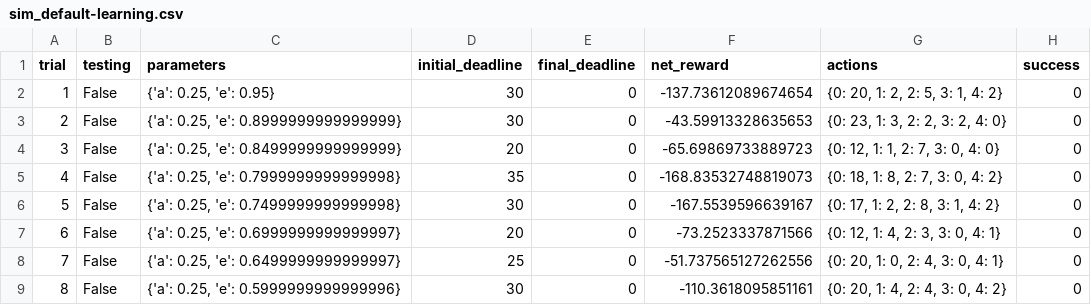
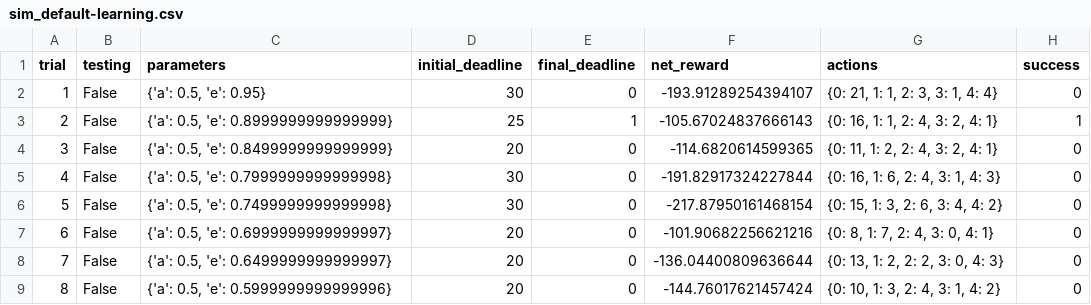
Before and after one commit to chwanlouis/smartcab, a CSV file: logs/sim_default-learning.csv, drawn as a sheet; only a part is shown; the diff covers the shown part only.

```diff
--- a/logs/sim_default-learning.csv
+++ b/logs/sim_default-learning.csv
@@ -1,9 +1,9 @@
 trial,testing,parameters,initial_deadline,final_deadline,net_reward,actions,success
-1,False,"{'a': 0.25, 'e': 0.95}",30,0,-137.73612089674654,"{0: 20, 1: 2, 2: 5, 3: 1, 4: 2}",0
-2,False,"{'a': 0.25, 'e': 0.8999999999999999}",30,0,-43.59913328635653,"{0: 23, 1: 3, 2: 2, 3: 2, 4: 0}",0
-3,False,"{'a': 0.25, 'e': 0.8499999999999999}",20,0,-65.69869733889723,"{0: 12, 1: 1, 2: 7, 3: 0, 4: 0}",0
-4,False,"{'a': 0.25, 'e': 0.7999999999999998}",35,0,-168.83532748819073,"{0: 18, 1: 8, 2: 7, 3: 0, 4: 2}",0
-5,False,"{'a': 0.25, 'e': 0.7499999999999998}",30,0,-167.5539596639167,"{0: 17, 1: 2, 2: 8, 3: 1, 4: 2}",0
-6,False,"{'a': 0.25, 'e': 0.6999999999999997}",20,0,-73.2523337871566,"{0: 12, 1: 4, 2: 3, 3: 0, 4: 1}",0
-7,False,"{'a': 0.25, 'e': 0.6499999999999997}",25,0,-51.737565127262556,"{0: 20, 1: 0, 2: 4, 3: 0, 4: 1}",0
-8,False,"{'a': 0.25, 'e': 0.5999999999999996}",30,0,-110.3618095851161,"{0: 20, 1: 4, 2: 4, 3: 0, 4: 2}",0
+1,False,"{'a': 0.5, 'e': 0.95}",30,0,-193.91289254394107,"{0: 21, 1: 1, 2: 3, 3: 1, 4: 4}",0
+2,False,"{'a': 0.5, 'e': 0.8999999999999999}",25,1,-105.67024837666143,"{0: 16, 1: 1, 2: 4, 3: 2, 4: 1}",1
+3,False,"{'a': 0.5, 'e': 0.8499999999999999}",20,0,-114.6820614599365,"{0: 11, 1: 2, 2: 4, 3: 2, 4: 1}",0
+4,False,"{'a': 0.5, 'e': 0.7999999999999998}",30,0,-191.82917324227844,"{0: 16, 1: 6, 2: 4, 3: 1, 4: 3}",0
+5,False,"{'a': 0.5, 'e': 0.7499999999999998}",30,0,-217.87950161468154,"{0: 15, 1: 3, 2: 6, 3: 4, 4: 2}",0
+6,False,"{'a': 0.5, 'e': 0.6999999999999997}",20,0,-101.90682256621216,"{0: 8, 1: 7, 2: 4, 3: 0, 4: 1}",0
+7,False,"{'a': 0.5, 'e': 0.6499999999999997}",20,0,-136.04400809636644,"{0: 13, 1: 2, 2: 2, 3: 0, 4: 3}",0
+8,False,"{'a': 0.5, 'e': 0.5999999999999996}",20,0,-144.76017621457424,"{0: 10, 1: 3, 2: 4, 3: 1, 4: 2}",0
```
Also changed, not shown: 95 edited cells elsewhere in this file, 5 other files.
